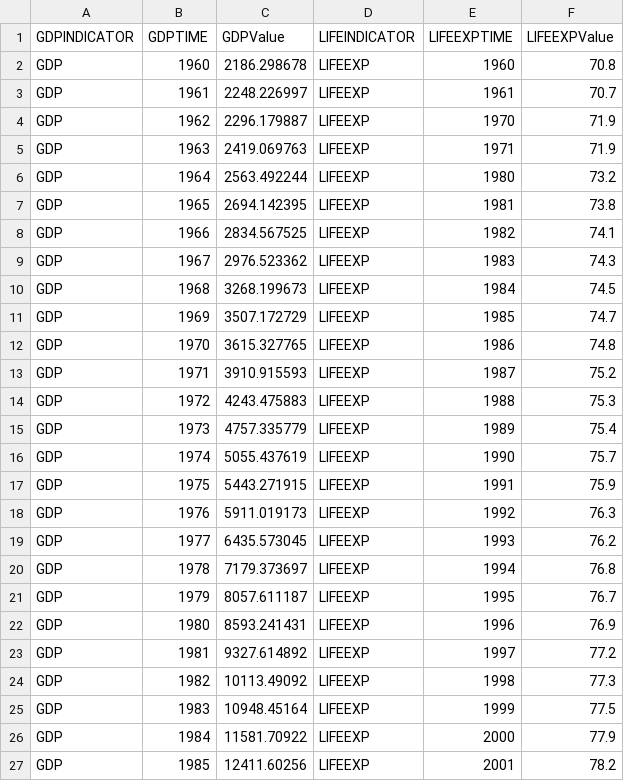
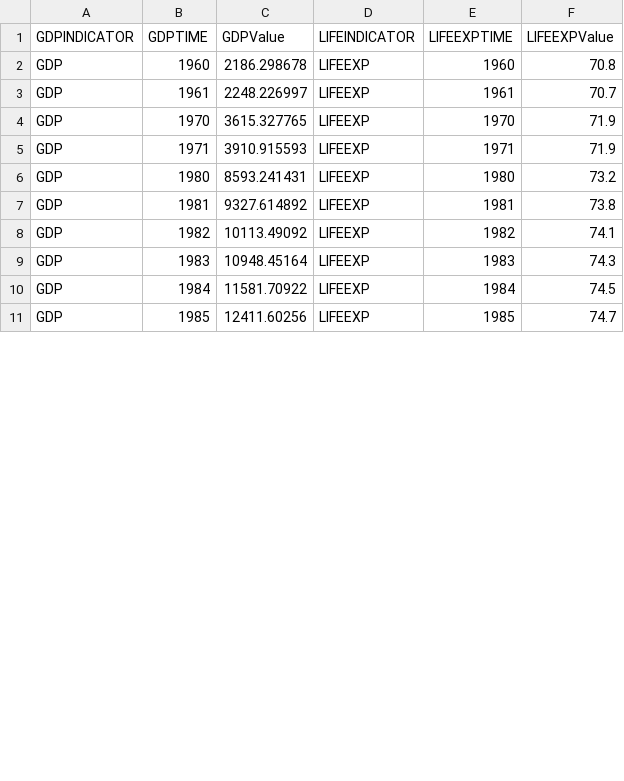
Before and after one commit to lanibrown/lanibrown.github.io, a CSV file: correlationdata.csv, drawn as a sheet; only a part is shown; the diff covers the shown part only.

Commit message:
Add files via upload

```diff
--- a/correlationdata.csv
+++ b/correlationdata.csv
@@ -3,25 +3,9 @@ GDP,1960,2186.298678,LIFEEXP,1960,70.8
 GDP,1961,2248.226997,LIFEEXP,1961,70.7
-GDP,1962,2296.179887,LIFEEXP,1970,71.9
-GDP,1963,2419.069763,LIFEEXP,1971,71.9
-GDP,1964,2563.492244,LIFEEXP,1980,73.2
-GDP,1965,2694.142395,LIFEEXP,1981,73.8
-GDP,1966,2834.567525,LIFEEXP,1982,74.1
-GDP,1967,2976.523362,LIFEEXP,1983,74.3
-GDP,1968,3268.199673,LIFEEXP,1984,74.5
-GDP,1969,3507.172729,LIFEEXP,1985,74.7
-GDP,1970,3615.327765,LIFEEXP,1986,74.8
-GDP,1971,3910.915593,LIFEEXP,1987,75.2
-GDP,1972,4243.475883,LIFEEXP,1988,75.3
-GDP,1973,4757.335779,LIFEEXP,1989,75.4
-GDP,1974,5055.437619,LIFEEXP,1990,75.7
-GDP,1975,5443.271915,LIFEEXP,1991,75.9
-GDP,1976,5911.019173,LIFEEXP,1992,76.3
-GDP,1977,6435.573045,LIFEEXP,1993,76.2
-GDP,1978,7179.373697,LIFEEXP,1994,76.8
-GDP,1979,8057.611187,LIFEEXP,1995,76.7
-GDP,1980,8593.241431,LIFEEXP,1996,76.9
-GDP,1981,9327.614892,LIFEEXP,1997,77.2
-GDP,1982,10113.49092,LIFEEXP,1998,77.3
-GDP,1983,10948.45164,LIFEEXP,1999,77.5
-GDP,1984,11581.70922,LIFEEXP,2000,77.9
-GDP,1985,12411.60256,LIFEEXP,2001,78.2
+GDP,1970,3615.327765,LIFEEXP,1970,71.9
+GDP,1971,3910.915593,LIFEEXP,1971,71.9
+GDP,1980,8593.241431,LIFEEXP,1980,73.2
+GDP,1981,9327.614892,LIFEEXP,1981,73.8
+GDP,1982,10113.49092,LIFEEXP,1982,74.1
+GDP,1983,10948.45164,LIFEEXP,1983,74.3
+GDP,1984,11581.70922,LIFEEXP,1984,74.5
+GDP,1985,12411.60256,LIFEEXP,1985,74.7
```
Also changed, not shown: 86 edited cells elsewhere in this file.
